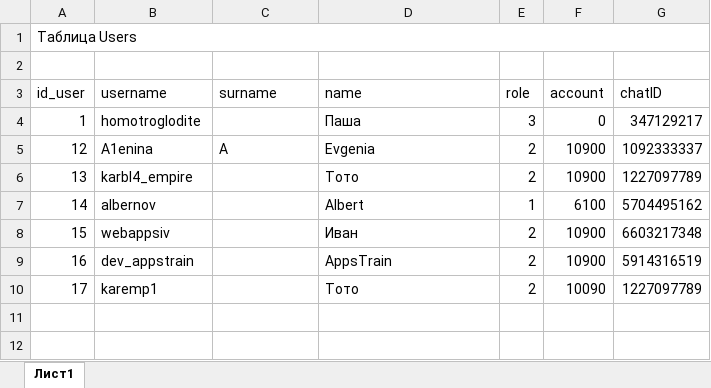
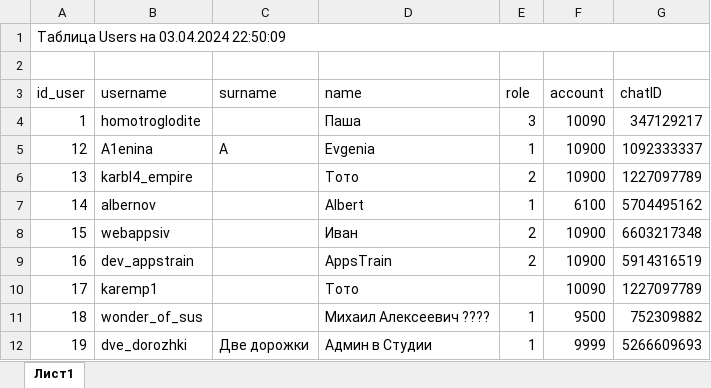
Before and after one commit to progbebrunner/TelegramBot, an Excel workbook: TgBot VS/TelegramBot/ExcelReports/AllUsers.xlsx, sheet Лист1, drawn as a sheet; values as stored, in another font and other column widths than the file's, no borders; the diff names each change by its address in the sheet, - before the commit and + after, or states it on an @@ line.

```diff
--- a/TgBot VS/TelegramBot/ExcelReports/AllUsers.xlsx (sheet Лист1)
+++ b/TgBot VS/TelegramBot/ExcelReports/AllUsers.xlsx (sheet Лист1)
-A1 (id_user): Таблица Users
+A1 (id_user): Таблица Users на 03.04.2024 22:50:09
-F4 (account): 0
+F4 (account): 10090
-E5 (role): 2
+E5 (role): 1
-E10 (role): 2
+E10 (role): (empty)
+row 11: 18 | wonder_of_sus |  | Михаил Алексеевич ???? | 1 | 9500 | 752309882
+row 12: 19 | dve_dorozhki | Две дорожки | Админ в Студии | 1 | 9999 | 5266609693
```
Also changed, not shown: TgBot VS/TelegramBot/ExcelReports/ActiveAdds.xlsx, TgBot VS/TelegramBot/ExcelReports/AllAdds.xlsx, 1 other file.
